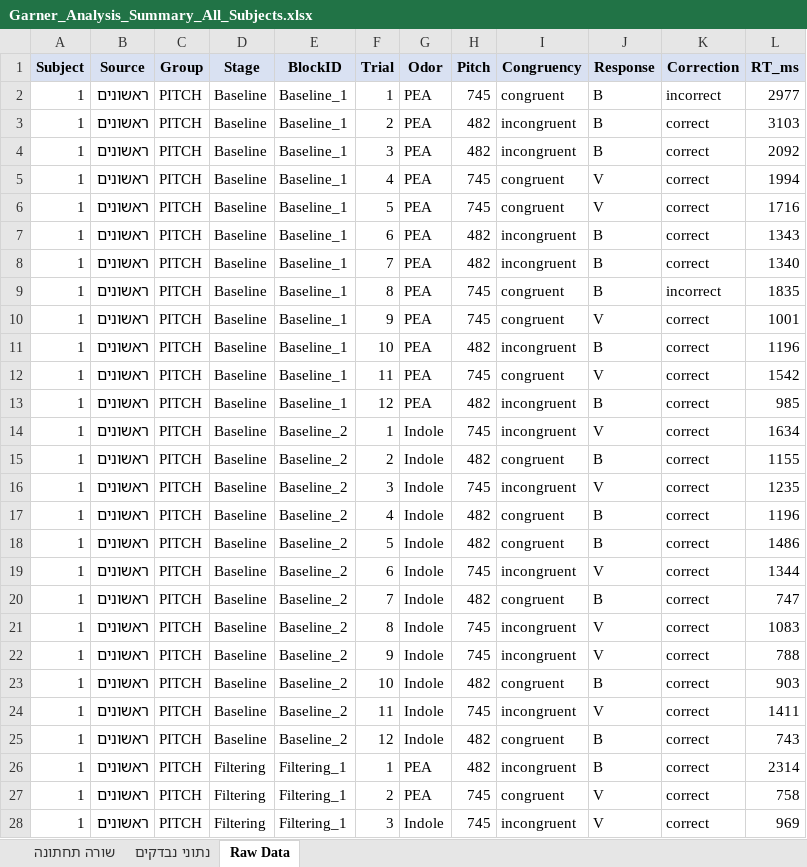
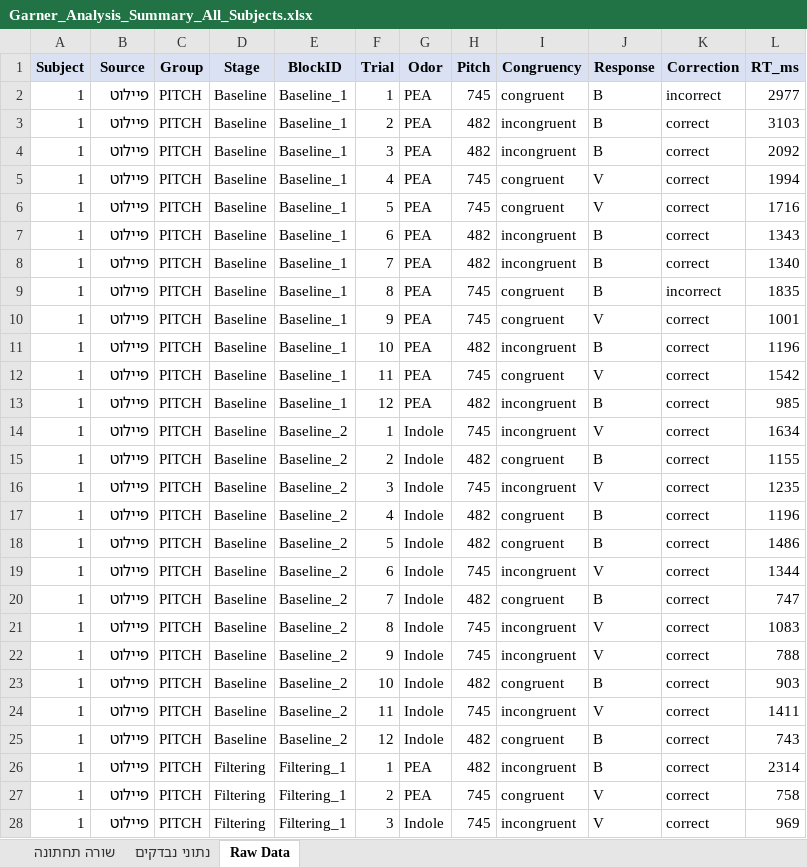
Before and after one commit to evyatarc3/Garner2026, an Excel workbook: Garner_Analysis_Summary_All_Subjects.xlsx, sheet Raw Data, drawn as a sheet; only a part is shown; values as stored, in another font and other column widths than the file's, no borders; the diff covers the shown part only; the diff names each change by its address in the sheet, - before the commit and + after, or states it on an @@ line.

```diff
--- a/Garner_Analysis_Summary_All_Subjects.xlsx (sheet Raw Data)
+++ b/Garner_Analysis_Summary_All_Subjects.xlsx (sheet Raw Data)
-B2:B28 (Source): ראשונים
+B2:B28 (Source): פיילוט
```
Also changed, not shown: 1953 edited cells elsewhere in this sheet, sheet נתוני נבדקים, sheet שורה תחתונה.
